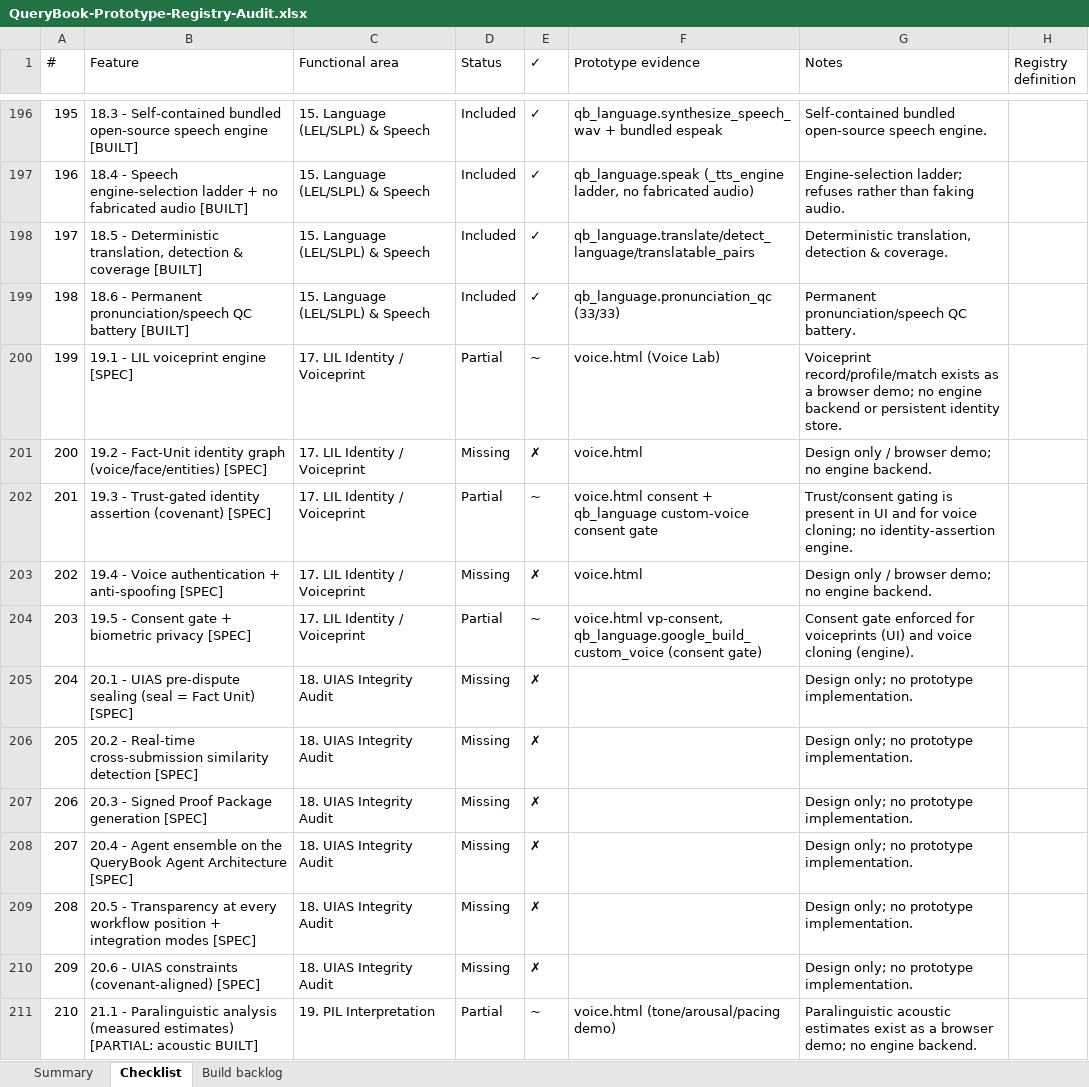
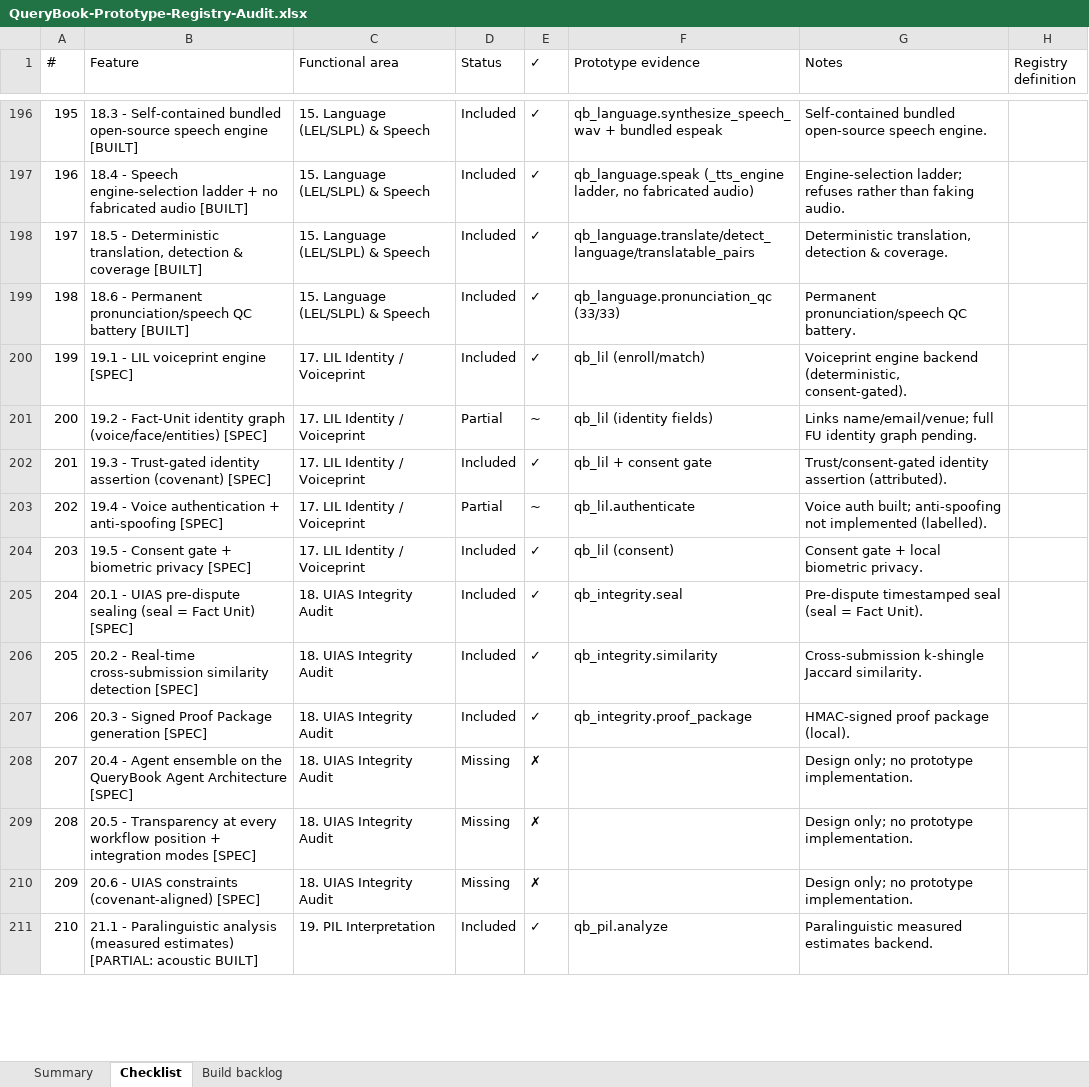
Before and after one commit to ghoward333777-png/projectx, an Excel workbook: docs/QueryBook-Prototype-Registry-Audit.xlsx, sheet Checklist, drawn as a sheet; only a part is shown, gaps mark what is left out; values as stored, in another font and other column widths than the file's, no cell formats; the diff covers the shown part only; the diff names each change by its address in the sheet, - before the commit and + after, or states it on an @@ line.

```diff
--- a/docs/QueryBook-Prototype-Registry-Audit.xlsx (sheet Checklist)
+++ b/docs/QueryBook-Prototype-Registry-Audit.xlsx (sheet Checklist)
-D200 (Status): Partial
+D200 (Status): Included
-E200 (✓): ~
+E200 (✓): ✓
-F200 (Prototype evidence): voice.html (Voice Lab)
+F200 (Prototype evidence): qb_lil (enroll/match)
-G200 (Notes): Voiceprint record/profile/match exists as a browser demo; no engine backend or persistent identity store.
+G200 (Notes): Voiceprint engine backend (deterministic, consent-gated).
-D201 (Status): Missing
+D201 (Status): Partial
-E201 (✓): ✗
+E201 (✓): ~
-F201 (Prototype evidence): voice.html
+F201 (Prototype evidence): qb_lil (identity fields)
-G201 (Notes): Design only / browser demo; no engine backend.
+G201 (Notes): Links name/email/venue; full FU identity graph pending.
-D202 (Status): Partial
+D202 (Status): Included
-E202 (✓): ~
+E202 (✓): ✓
-F202 (Prototype evidence): voice.html consent + qb_language custom-voice consent gate
+F202 (Prototype evidence): qb_lil + consent gate
-G202 (Notes): Trust/consent gating is present in UI and for voice cloning; no identity-assertion engine.
+G202 (Notes): Trust/consent-gated identity assertion (attributed).
-D203 (Status): Missing
+D203 (Status): Partial
-E203 (✓): ✗
+E203 (✓): ~
-F203 (Prototype evidence): voice.html
+F203 (Prototype evidence): qb_lil.authenticate
-G203 (Notes): Design only / browser demo; no engine backend.
+G203 (Notes): Voice auth built; anti-spoofing not implemented (labelled).
-D204 (Status): Partial
+D204 (Status): Included
-E204 (✓): ~
+E204 (✓): ✓
-F204 (Prototype evidence): voice.html vp-consent, qb_language.google_build_custom_voice (consent gate)
+F204 (Prototype evidence): qb_lil (consent)
-G204 (Notes): Consent gate enforced for voiceprints (UI) and voice cloning (engine).
+G204 (Notes): Consent gate + local biometric privacy.
-D205:D207 (Status): Missing
+D205:D207 (Status): Included
-E205:E207 (✓): ✗
+E205:E207 (✓): ✓
-F205 (Prototype evidence): (empty)
+F205 (Prototype evidence): qb_integrity.seal
-G205 (Notes): Design only; no prototype implementation.
+G205 (Notes): Pre-dispute timestamped seal (seal = Fact Unit).
-F206 (Prototype evidence): (empty)
+F206 (Prototype evidence): qb_integrity.similarity
-G206 (Notes): Design only; no prototype implementation.
+G206 (Notes): Cross-submission k-shingle Jaccard similarity.
-F207 (Prototype evidence): (empty)
+F207 (Prototype evidence): qb_integrity.proof_package
-G207 (Notes): Design only; no prototype implementation.
+G207 (Notes): HMAC-signed proof package (local).
-D211 (Status): Partial
+D211 (Status): Included
-E211 (✓): ~
+E211 (✓): ✓
-F211 (Prototype evidence): voice.html (tone/arousal/pacing demo)
+F211 (Prototype evidence): qb_pil.analyze
-G211 (Notes): Paralinguistic acoustic estimates exist as a browser demo; no engine backend.
+G211 (Notes): Paralinguistic measured estimates backend.
```
Also changed, not shown: 132 edited cells elsewhere in this sheet, sheet Summary, sheet Build backlog, cell formats, 2 other files.
